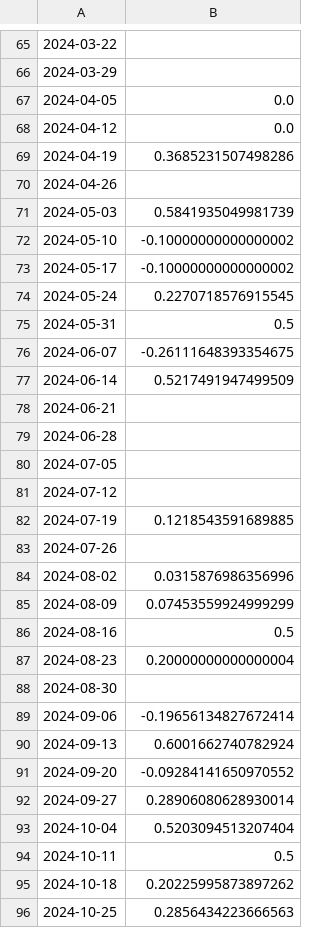
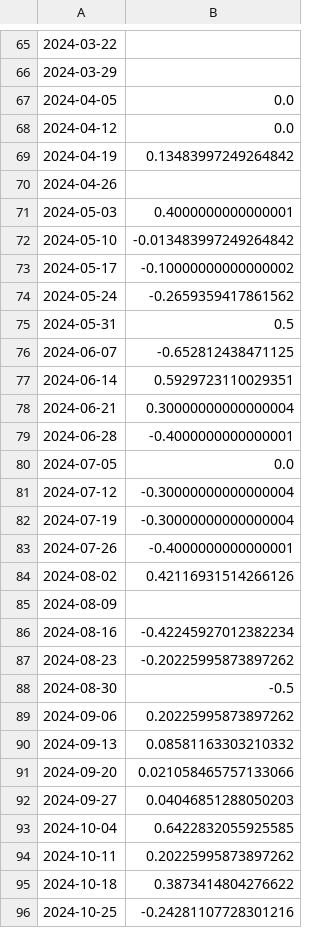
Before and after one commit to Loading54321/TFM2026, a CSV file: data/signal_evaluation_IC_RandomForest.csv, drawn as a sheet; only a part is shown, gaps mark what is left out; the diff covers the shown part only.

```diff
--- a/data/signal_evaluation_IC_RandomForest.csv
+++ b/data/signal_evaluation_IC_RandomForest.csv
@@ -68,29 +68,29 @@
 2024-04-12,0.0
-2024-04-19,0.3685231507498286
+2024-04-19,0.13483997249264842
 2024-04-26,
-2024-05-03,0.5841935049981739
-2024-05-10,-0.10000000000000002
+2024-05-03,0.4000000000000001
+2024-05-10,-0.013483997249264842
 2024-05-17,-0.10000000000000002
-2024-05-24,0.2270718576915545
+2024-05-24,-0.2659359417861562
 2024-05-31,0.5
-2024-06-07,-0.26111648393354675
-2024-06-14,0.5217491947499509
-2024-06-21,
-2024-06-28,
-2024-07-05,
-2024-07-12,
-2024-07-19,0.1218543591689885
-2024-07-26,
-2024-08-02,0.0315876986356996
-2024-08-09,0.07453559924999299
-2024-08-16,0.5
-2024-08-23,0.20000000000000004
-2024-08-30,
-2024-09-06,-0.19656134827672414
-2024-09-13,0.6001662740782924
-2024-09-20,-0.09284141650970552
-2024-09-27,0.28906080628930014
-2024-10-04,0.5203094513207404
-2024-10-11,0.5
-2024-10-18,0.20225995873897262
-2024-10-25,0.2856434223666563
+2024-06-07,-0.652812438471125
+2024-06-14,0.5929723110029351
+2024-06-21,0.30000000000000004
+2024-06-28,-0.4000000000000001
+2024-07-05,0.0
+2024-07-12,-0.30000000000000004
+2024-07-19,-0.30000000000000004
+2024-07-26,-0.4000000000000001
+2024-08-02,0.42116931514266126
+2024-08-09,
+2024-08-16,-0.42245927012382234
+2024-08-23,-0.20225995873897262
+2024-08-30,-0.5
+2024-09-06,0.20225995873897262
+2024-09-13,0.08581163303210332
+2024-09-20,0.021058465757133066
+2024-09-27,0.04046851288050203
+2024-10-04,0.6422832055925585
+2024-10-11,0.20225995873897262
+2024-10-18,0.3873414804276622
+2024-10-25,-0.24281107728301216
```
Also changed, not shown: 59 edited cells elsewhere in this file, data/feature_importance_LGBM_Bear.csv, data/feature_importance_LGBM_Ranging.csv, 25 other files.
